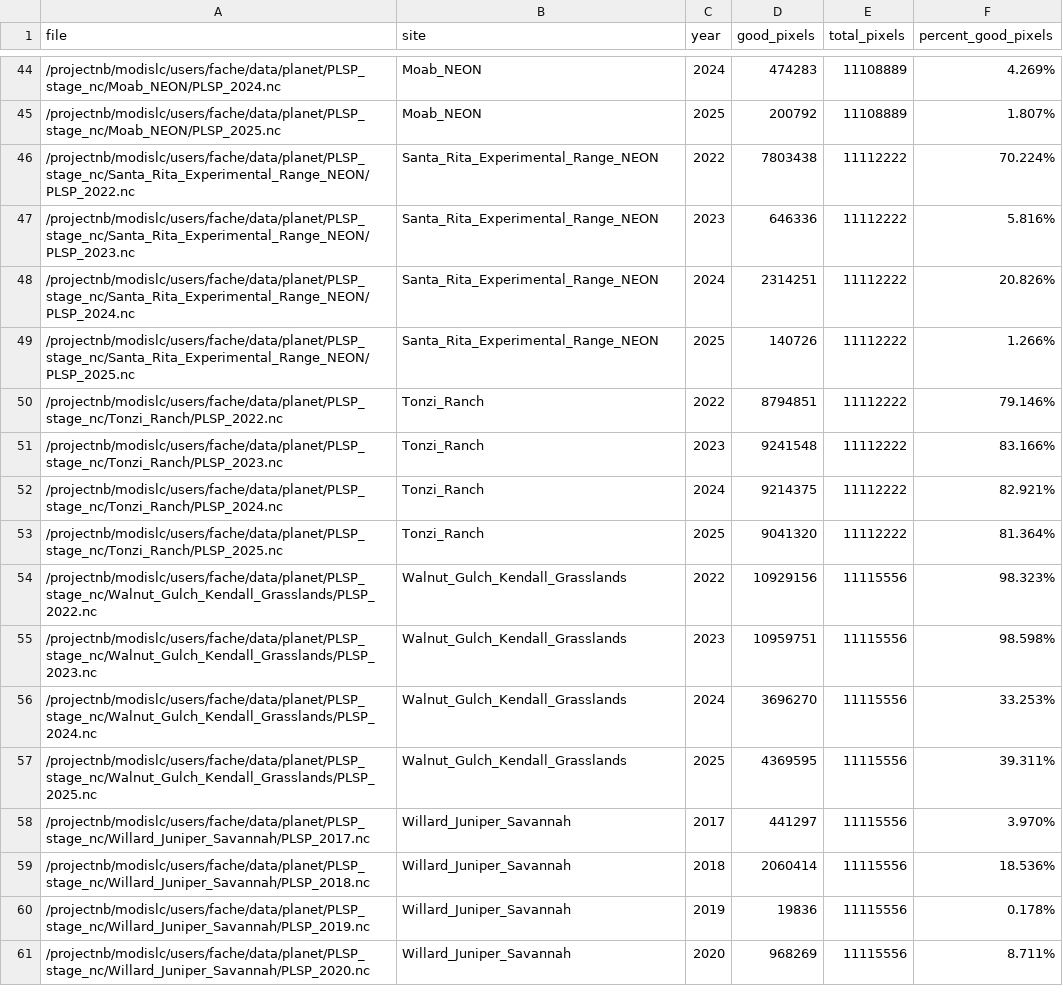
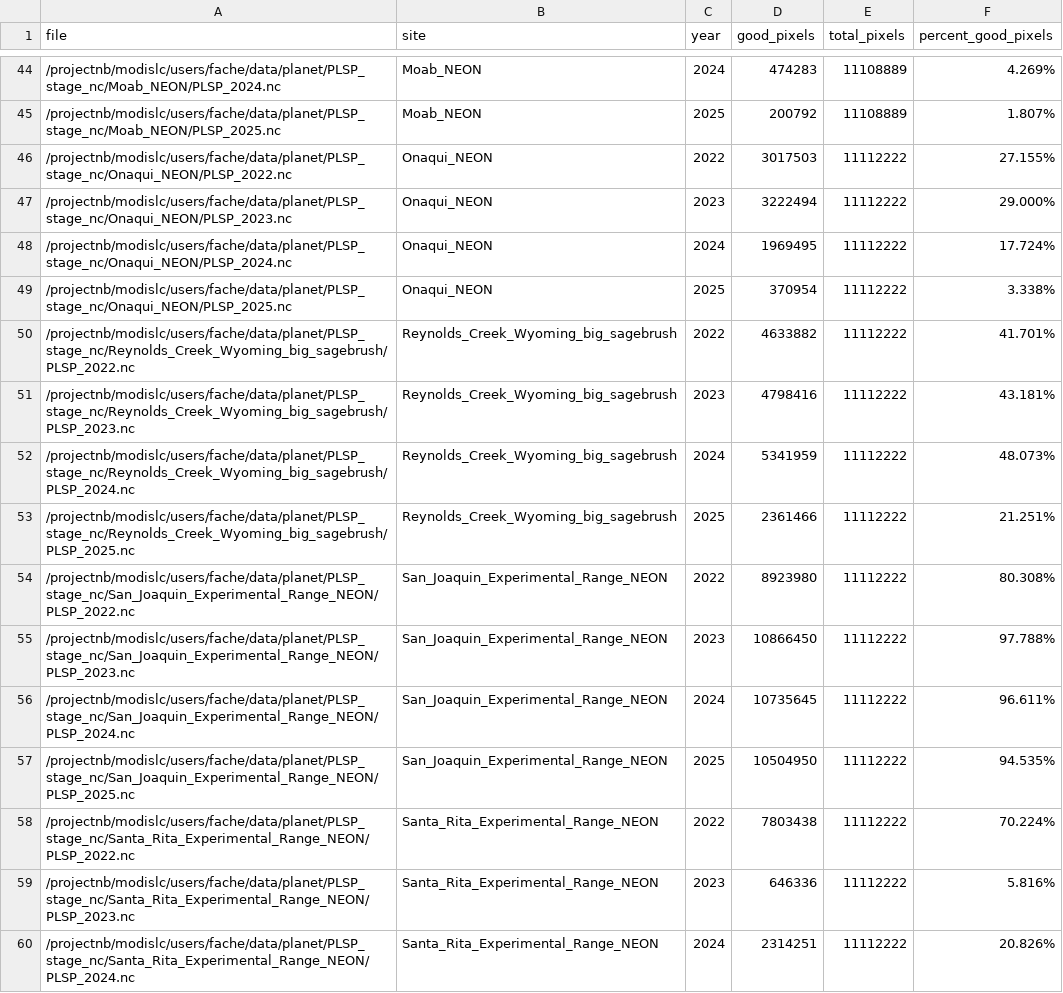
Before and after one commit to alexanderfache6/PLSP, a CSV file: code/selected_sites_info/01b_generate_site_pixel_qa_quality/check_site_pixel_quality_results_QA2.csv, drawn as a sheet; only a part is shown, gaps mark what is left out; the shorter side is filled out with more unchanged rows; the diff names each change by its address in the sheet, - before the commit and + after, or states it on an @@ line.

Commit message:
updated check_site_pixel_quality_results for QA 1 and 2

```diff
--- a/code/selected_sites_info/01b_generate_site_pixel_qa_quality/check_site_pixel_quality_results_QA2.csv
+++ b/code/selected_sites_info/01b_generate_site_pixel_qa_quality/check_site_pixel_quality_results_QA2.csv
+row 46: /projectnb/modislc/users/fache/data/planet/PLSP_stage_nc/Onaqui_NEON/PLSP_2022.nc | Onaqui_NEON | 2022 | 3017503 | 11112222 | 27.155%
+row 47: /projectnb/modislc/users/fache/data/planet/PLSP_stage_nc/Onaqui_NEON/PLSP_2023.nc | Onaqui_NEON | 2023 | 3222494 | 11112222 | 29.000%
+row 48: /projectnb/modislc/users/fache/data/planet/PLSP_stage_nc/Onaqui_NEON/PLSP_2024.nc | Onaqui_NEON | 2024 | 1969495 | 11112222 | 17.724%
+row 49: /projectnb/modislc/users/fache/data/planet/PLSP_stage_nc/Onaqui_NEON/PLSP_2025.nc | Onaqui_NEON | 2025 | 370954 | 11112222 | 3.338%
+row 50: /projectnb/modislc/users/fache/data/planet/PLSP_stage_nc/Reynolds_Creek_Wyoming_big_sagebrush/PLSP_2022.nc | Reynolds_Creek_Wyoming_big_sagebrush | 2022 | 4633882 | 11112222 | 41.701%
+row 51: /projectnb/modislc/users/fache/data/planet/PLSP_stage_nc/Reynolds_Creek_Wyoming_big_sagebrush/PLSP_2023.nc | Reynolds_Creek_Wyoming_big_sagebrush | 2023 | 4798416 | 11112222 | 43.181%
+row 52: /projectnb/modislc/users/fache/data/planet/PLSP_stage_nc/Reynolds_Creek_Wyoming_big_sagebrush/PLSP_2024.nc | Reynolds_Creek_Wyoming_big_sagebrush | 2024 | 5341959 | 11112222 | 48.073%
+row 53: /projectnb/modislc/users/fache/data/planet/PLSP_stage_nc/Reynolds_Creek_Wyoming_big_sagebrush/PLSP_2025.nc | Reynolds_Creek_Wyoming_big_sagebrush | 2025 | 2361466 | 11112222 | 21.251%
+row 54: /projectnb/modislc/users/fache/data/planet/PLSP_stage_nc/San_Joaquin_Experimental_Range_NEON/PLSP_2022.nc | San_Joaquin_Experimental_Range_NEON | 2022 | 8923980 | 11112222 | 80.308%
+row 55: /projectnb/modislc/users/fache/data/planet/PLSP_stage_nc/San_Joaquin_Experimental_Range_NEON/PLSP_2023.nc | San_Joaquin_Experimental_Range_NEON | 2023 | 10866450 | 11112222 | 97.788%
+row 56: /projectnb/modislc/users/fache/data/planet/PLSP_stage_nc/San_Joaquin_Experimental_Range_NEON/PLSP_2024.nc | San_Joaquin_Experimental_Range_NEON | 2024 | 10735645 | 11112222 | 96.611%
+row 57: /projectnb/modislc/users/fache/data/planet/PLSP_stage_nc/San_Joaquin_Experimental_Range_NEON/PLSP_2025.nc | San_Joaquin_Experimental_Range_NEON | 2025 | 10504950 | 11112222 | 94.535%
```
Also changed, not shown: code/selected_sites_info/01b_generate_site_pixel_qa_quality/check_site_pixel_quality_results_QA1.csv, 2 other files.
